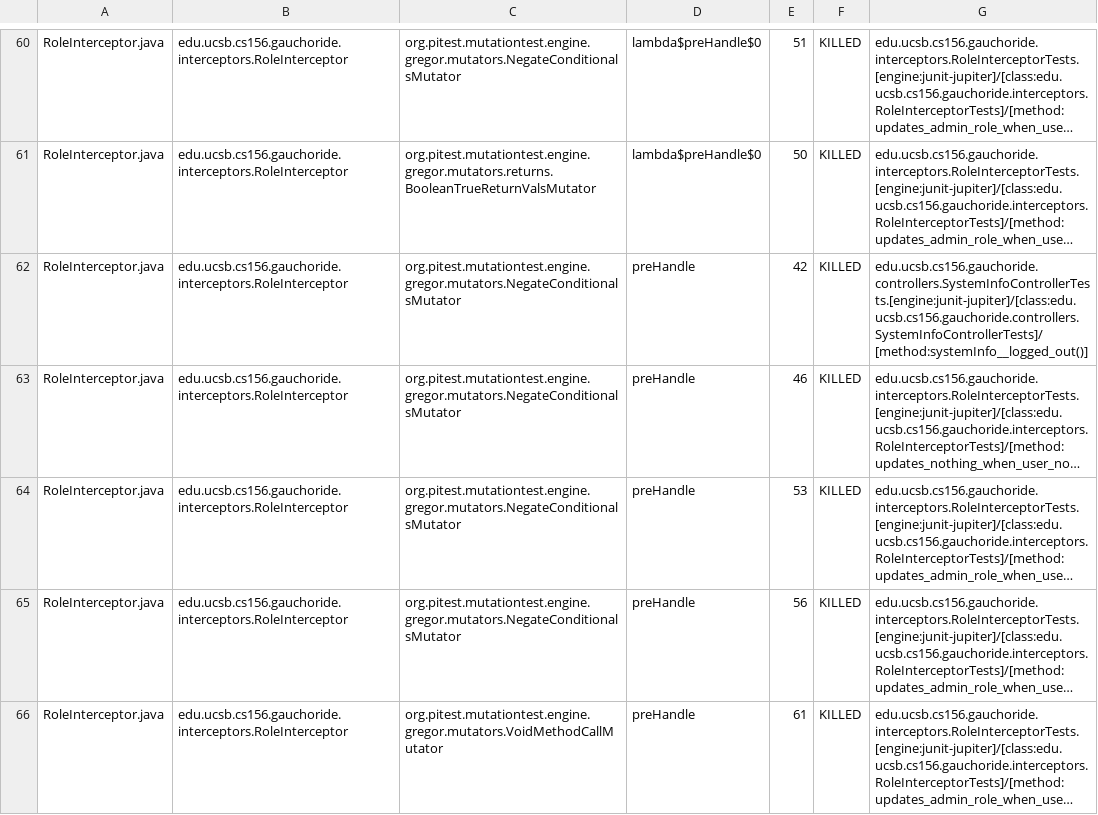
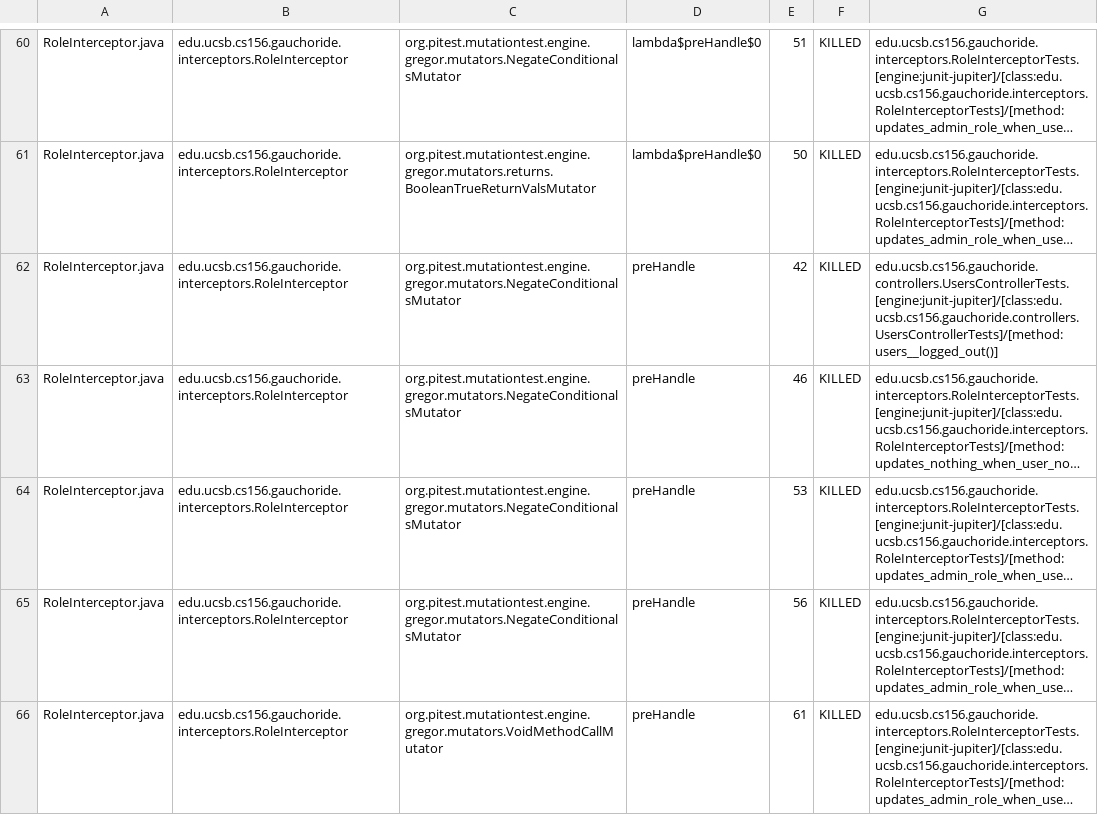
Before and after one commit to ucsb-cs156-m23/proj-gauchoride-m23-9am-1, a CSV file: prs/30/pitest/mutations.csv, drawn as a sheet; only a part is shown, gaps mark what is left out; long unchanged cells end in …; the diff covers the shown part only; the diff names each change by its address in the sheet, - before the commit and + after, or states it on an @@ line.

Commit message:
Deploying to gh-pages from @ ucsb-cs156-m23/proj-gauchoride-m23-9am-1@9170a363b09989457869c9e6b6f3c94355ea4d94 🚀

```diff
--- a/prs/30/pitest/mutations.csv
+++ b/prs/30/pitest/mutations.csv
-G62: edu.ucsb.cs156.gauchoride.controllers.SystemInfoControllerTests.[engine:junit-jupiter]/[class:edu.ucsb.cs156.gauchoride.controllers.SystemInfoControllerTests]/[method:systemInfo__logged_out()]
+G62: edu.ucsb.cs156.gauchoride.controllers.UsersControllerTests.[engine:junit-jupiter]/[class:edu.ucsb.cs156.gauchoride.controllers.UsersControllerTests]/[method:users__logged_out()]
```
Also changed, not shown: 16 edited cells elsewhere in this file, 12 other files.
